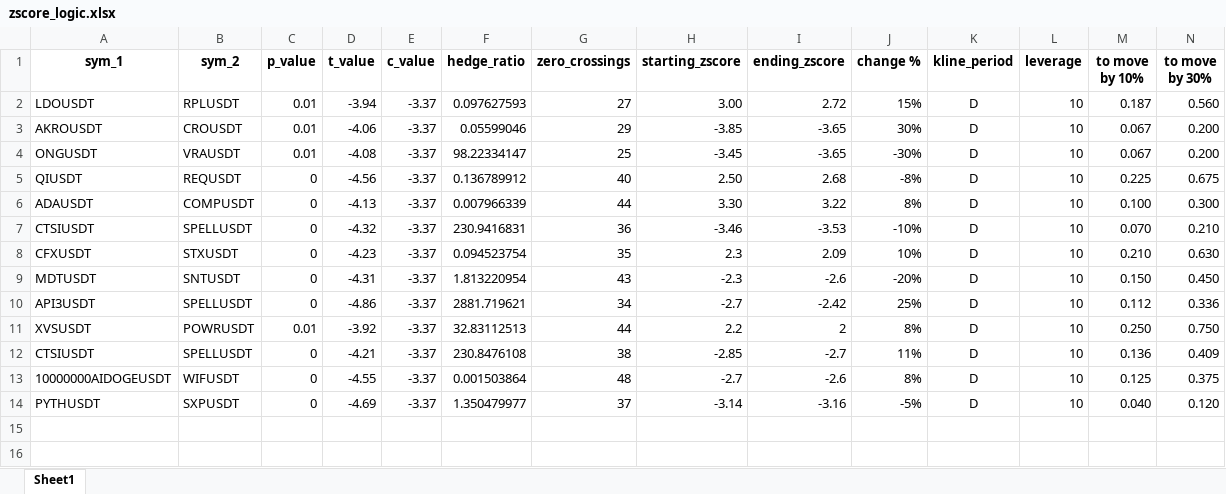
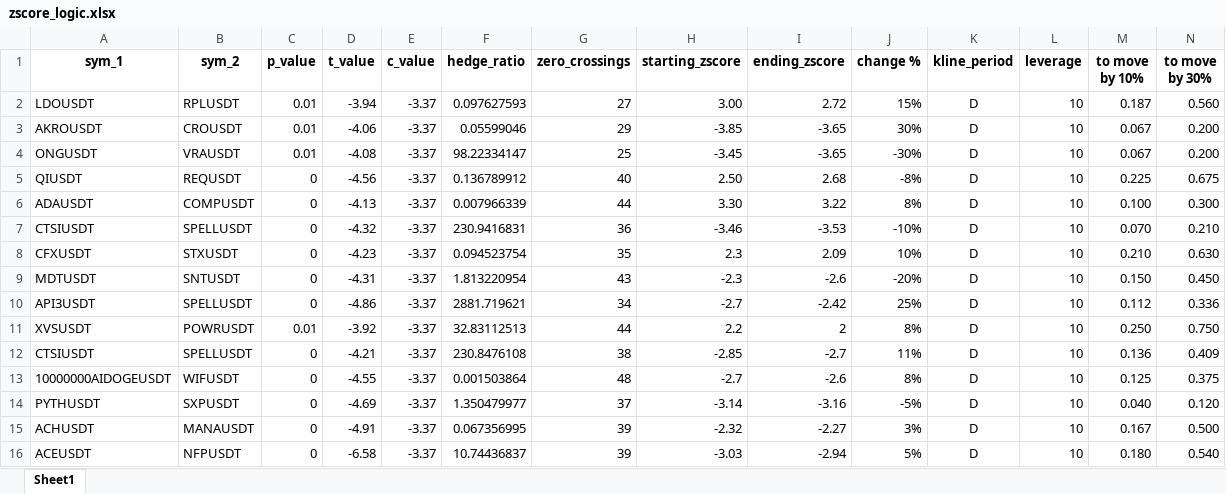
Before and after one commit to Tananashvili/Bybit-Bot, an Excel workbook: zscore_logic.xlsx, sheet Sheet1, drawn as a sheet; only a part is shown; values as stored, in another font and other column widths than the file's, no borders; rows hold the shown columns only; the diff names each change by its address in the sheet, - before the commit and + after, or states it on an @@ line.

```diff
--- a/zscore_logic.xlsx (sheet Sheet1)
+++ b/zscore_logic.xlsx (sheet Sheet1)
+row 15: ACHUSDT | MANAUSDT | 0 | -4.91 | -3.37 | 0.067356995 | 39 | -2.32 | -2.27 | 3% | D | 10 | 0.167 | 0.500
+row 16: ACEUSDT | NFPUSDT | 0 | -6.58 | -3.37 | 10.74436837 | 39 | -3.03 | -2.94 | 5% | D | 10 | 0.180 | 0.540
```
Also changed, not shown: 2_cointegrated_pairs.xlsx, 4 other files.
